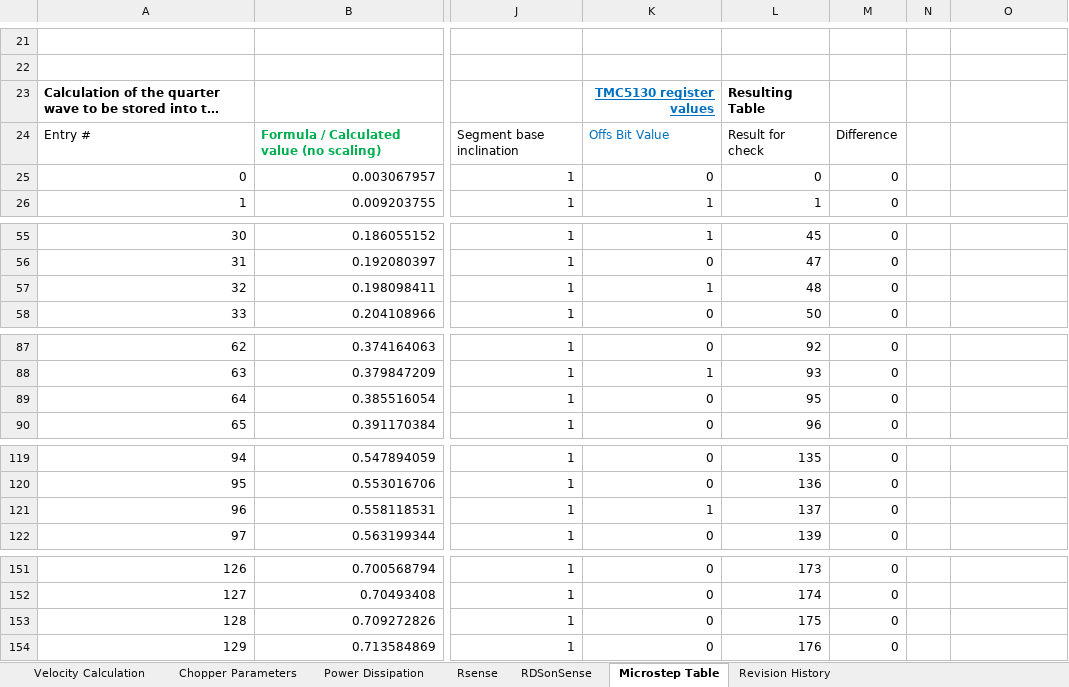
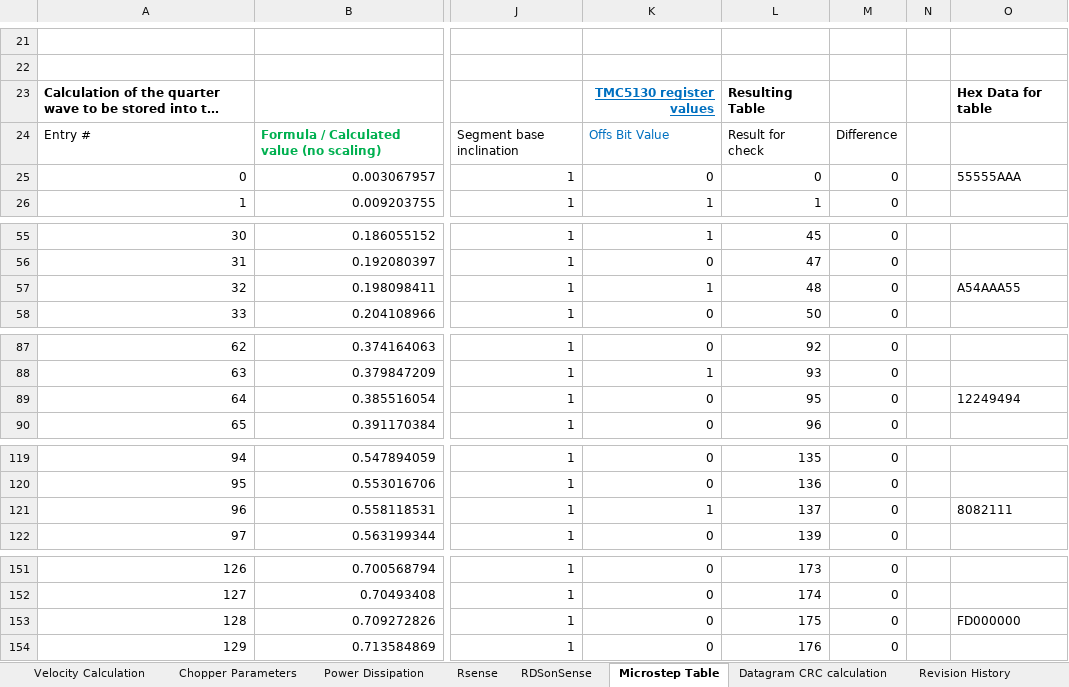
Before and after one commit to softkannan/3DPrint, an Excel workbook: hardware/Steppers/TMC_Ref/TMC5130_TMC2130_TMC2100_Calculations.xlsx, sheet Microstep Table, drawn as a sheet; only a part is shown, gaps mark what is left out; long unchanged cells end in …; values as stored, in another font and other column widths than the file's, no borders; charts and pictures and conditional formats not drawn; the diff covers the shown part only; the diff names each change by its address in the sheet, - before the commit and + after, or states it on an @@ line.

```diff
--- a/hardware/Steppers/TMC_Ref/TMC5130_TMC2130_TMC2100_Calculations.xlsx (sheet Microstep Table)
+++ b/hardware/Steppers/TMC_Ref/TMC5130_TMC2130_TMC2100_Calculations.xlsx (sheet Microstep Table)
+sheet tab: Datagram CRC calculation
-O23: (empty)
+O23: Hex Data for table
-O25: (empty)
+O25: 55555AAA
-O57: (empty)
+O57: A54AAA55
-O89: (empty)
+O89: 12249494
-O121: (empty)
+O121: 8082111
-O153: (empty)
+O153: FD000000
```
Also changed, not shown: 3 edited cells elsewhere in this sheet, sheet Revision History, charts or pictures, 58 other files.
